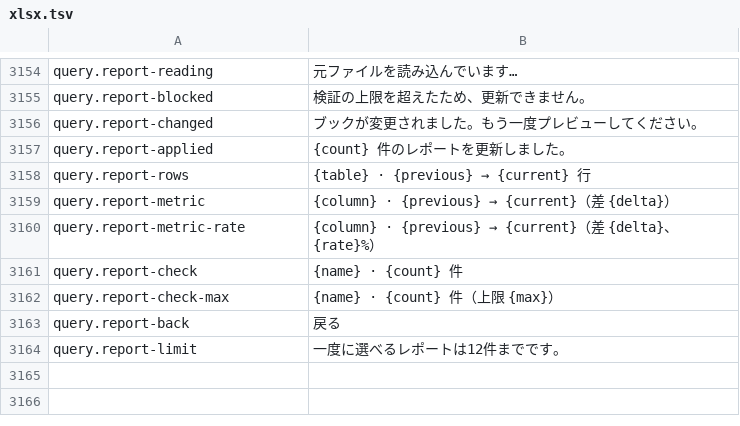
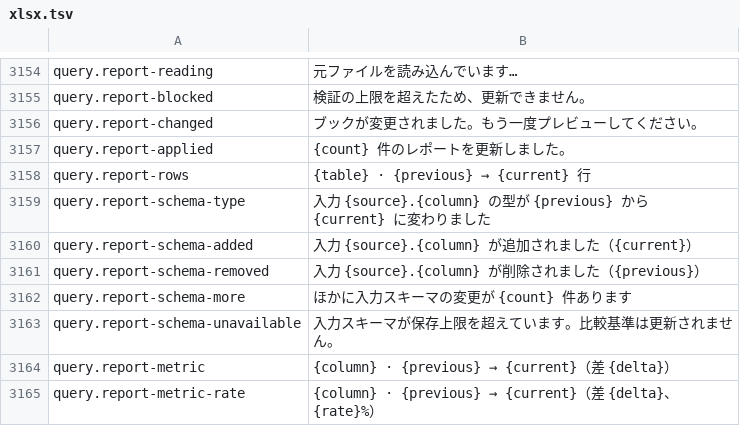
Before and after one commit to masanork/ibis-office, a TSV file: crates/ibis-office-base/i18n/ja/xlsx.tsv, drawn as a sheet; only a part is shown, gaps mark what is left out; the shorter side is filled out with more unchanged rows; the diff names each change by its address in the sheet, - before the commit and + after, or states it on an @@ line.

Commit message:
Report input schema changes when refreshing saved SQL reports

```diff
--- a/crates/ibis-office-base/i18n/ja/xlsx.tsv
+++ b/crates/ibis-office-base/i18n/ja/xlsx.tsv
+row 3159: query.report-schema-type | 入力 {source}.{column} の型が {previous} から {current} に変わりました
+row 3160: query.report-schema-added | 入力 {source}.{column} が追加されました（{current}）
+row 3161: query.report-schema-removed | 入力 {source}.{column} が削除されました（{previous}）
+row 3162: query.report-schema-more | ほかに入力スキーマの変更が {count} 件あります
+row 3163: query.report-schema-unavailable | 入力スキーマが保存上限を超えています。比較基準は更新されません。
```
Also changed, not shown: crates/ibis-office-base/i18n/en/xlsx.tsv, 7 other files.
